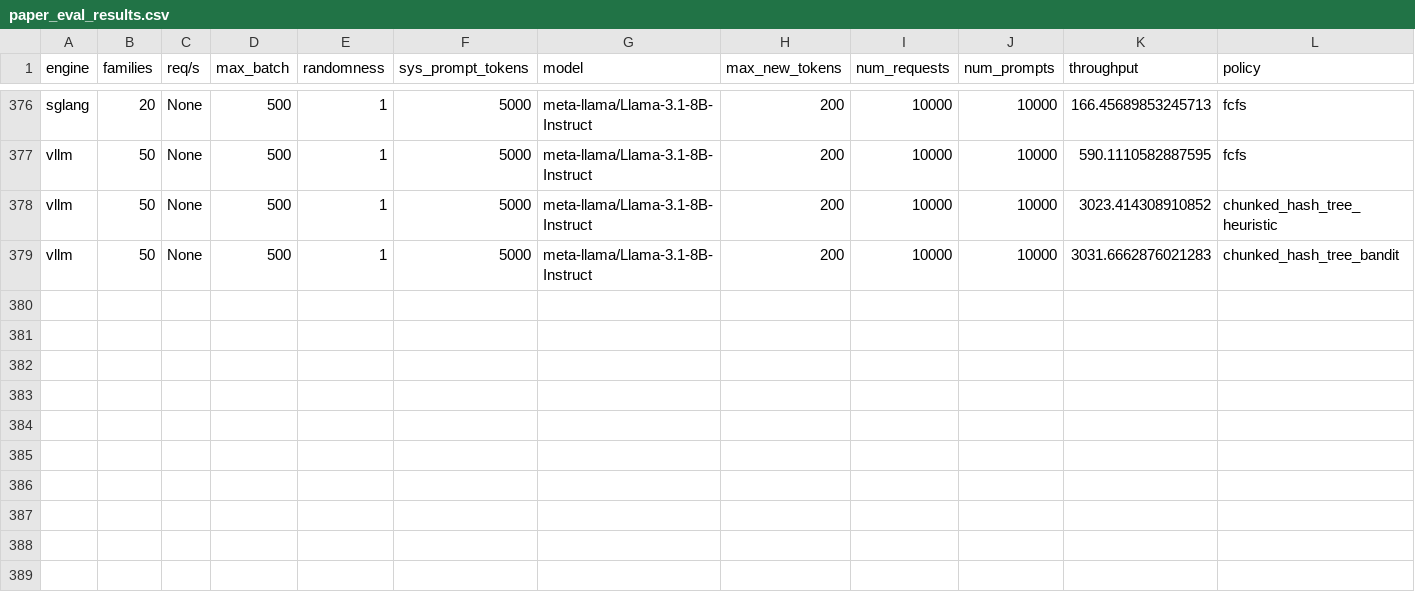
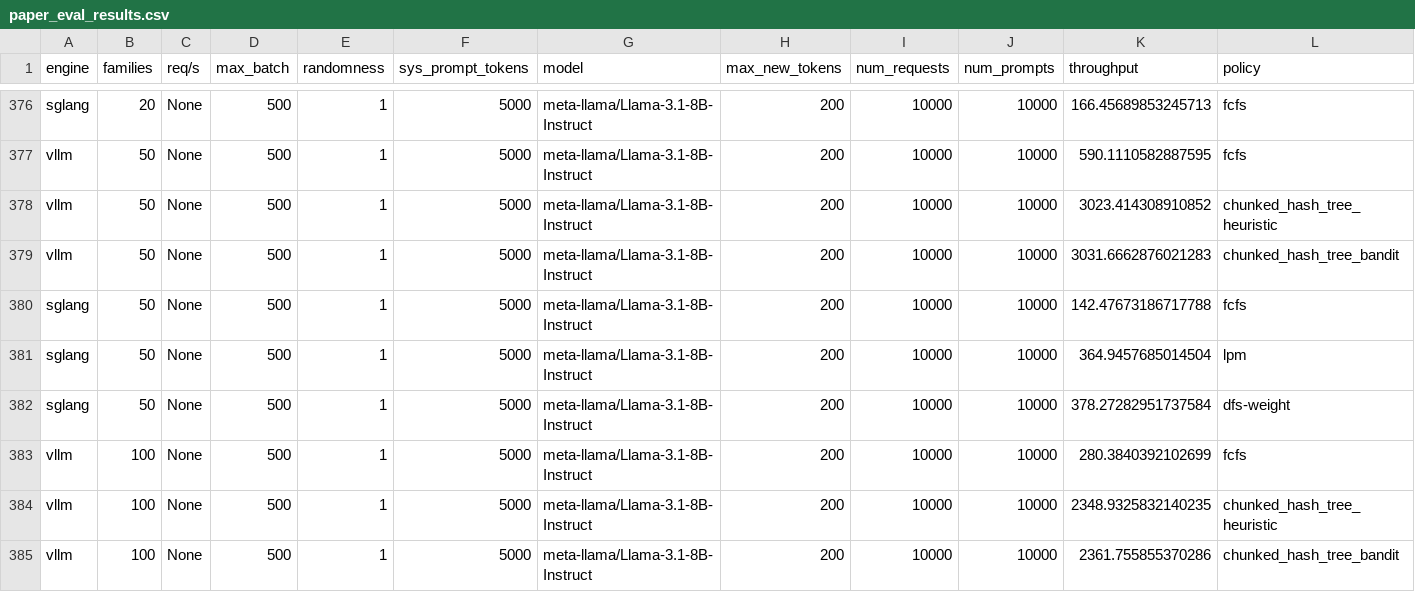
Before and after one commit to sakshamrathi21/Structured_LLM_Optimization, a CSV file: code/vllm/paper_eval_results.csv, drawn as a sheet; only a part is shown, gaps mark what is left out.

Commit message:
tp vs families

```diff
--- a/code/vllm/paper_eval_results.csv
+++ b/code/vllm/paper_eval_results.csv
@@ -379 +379,7 @@ vllm,50,None,500,1,5000,meta-llama/Llama-3.1-8B-Instruct,200,10000,10000,3023.41
 vllm,50,None,500,1,5000,meta-llama/Llama-3.1-8B-Instruct,200,10000,10000,3031.6662876021283,chunked_hash_tree_bandit
+sglang,50,None,500,1,5000,meta-llama/Llama-3.1-8B-Instruct,200,10000,10000,142.47673186717788,fcfs
+sglang,50,None,500,1,5000,meta-llama/Llama-3.1-8B-Instruct,200,10000,10000,364.9457685014504,lpm
+sglang,50,None,500,1,5000,meta-llama/Llama-3.1-8B-Instruct,200,10000,10000,378.27282951737584,dfs-weight
+vllm,100,None,500,1,5000,meta-llama/Llama-3.1-8B-Instruct,200,10000,10000,280.3840392102699,fcfs
+vllm,100,None,500,1,5000,meta-llama/Llama-3.1-8B-Instruct,200,10000,10000,2348.9325832140235,chunked_hash_tree_heuristic
+vllm,100,None,500,1,5000,meta-llama/Llama-3.1-8B-Instruct,200,10000,10000,2361.755855370286,chunked_hash_tree_bandit
```
Also changed, not shown: 4 other files.
